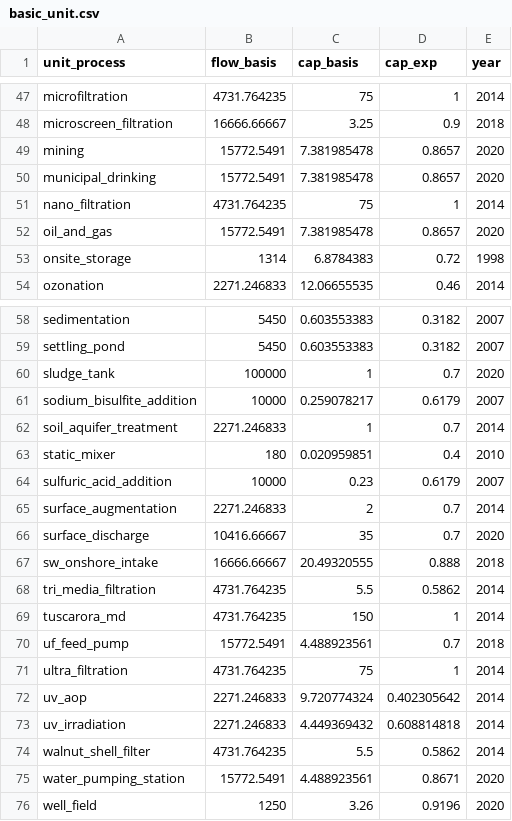
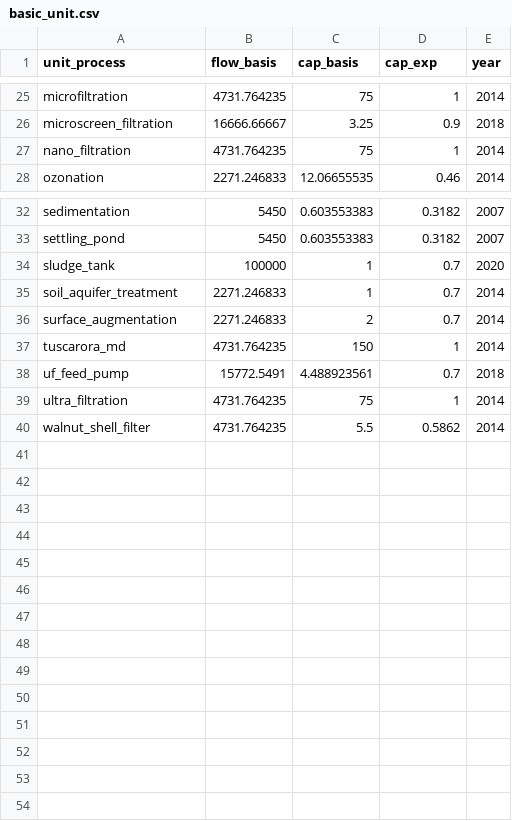
Before and after one commit to NREL/WaterTAP3, a CSV file: IDAES-WaterTAP3_v2/data/basic_unit.csv, drawn as a sheet; only a part is shown, gaps mark what is left out; the diff covers the shown part only.

```diff
--- a/IDAES-WaterTAP3_v2/data/basic_unit.csv
+++ b/IDAES-WaterTAP3_v2/data/basic_unit.csv
@@ -48,7 +26,3 @@ microfiltration,4731.764235,75,1,2014
 microscreen_filtration,16666.66667,3.25,0.9,2018
-mining,15772.5491,7.381985478,0.8657,2020
-municipal_drinking,15772.5491,7.381985478,0.8657,2020
 nano_filtration,4731.764235,75,1,2014
-oil_and_gas,15772.5491,7.381985478,0.8657,2020
-onsite_storage,1314,6.8784383,0.72,1998
 ozonation,2271.246833,12.06655535,0.46,2014
@@ -60,10 +34,4 @@ settling_pond,5450,0.603553383,0.3182,2007
 sludge_tank,100000,1,0.7,2020
-sodium_bisulfite_addition,10000,0.259078217,0.6179,2007
 soil_aquifer_treatment,2271.246833,1,0.7,2014
-static_mixer,180,0.020959851,0.4,2010
-sulfuric_acid_addition,10000,0.23,0.6179,2007
 surface_augmentation,2271.246833,2,0.7,2014
-surface_discharge,10416.66667,35,0.7,2020
-sw_onshore_intake,16666.66667,20.49320555,0.888,2018
-tri_media_filtration,4731.764235,5.5,0.5862,2014
 tuscarora_md,4731.764235,150,1,2014
@@ -71,6 +39,2 @@ uf_feed_pump,15772.5491,4.488923561,0.7,2018
 ultra_filtration,4731.764235,75,1,2014
-uv_aop,2271.246833,9.720774324,0.402305642,2014
-uv_irradiation,2271.246833,4.449369432,0.608814818,2014
 walnut_shell_filter,4731.764235,5.5,0.5862,2014
-water_pumping_station,15772.5491,4.488923561,0.8671,2020
-well_field,1250,3.26,0.9196,2020
```
Also changed, not shown: 22 removed rows elsewhere in this file, 17 other files.
